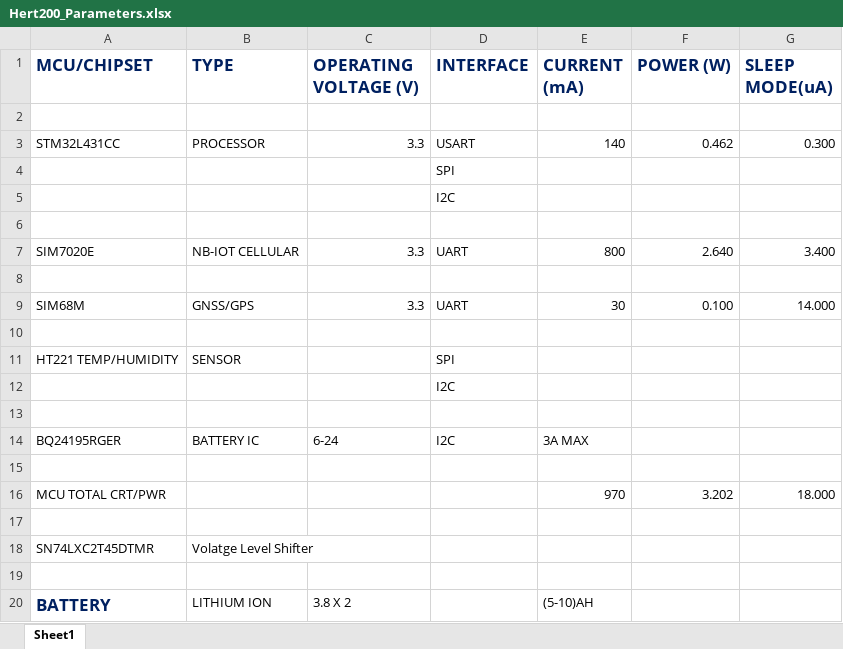
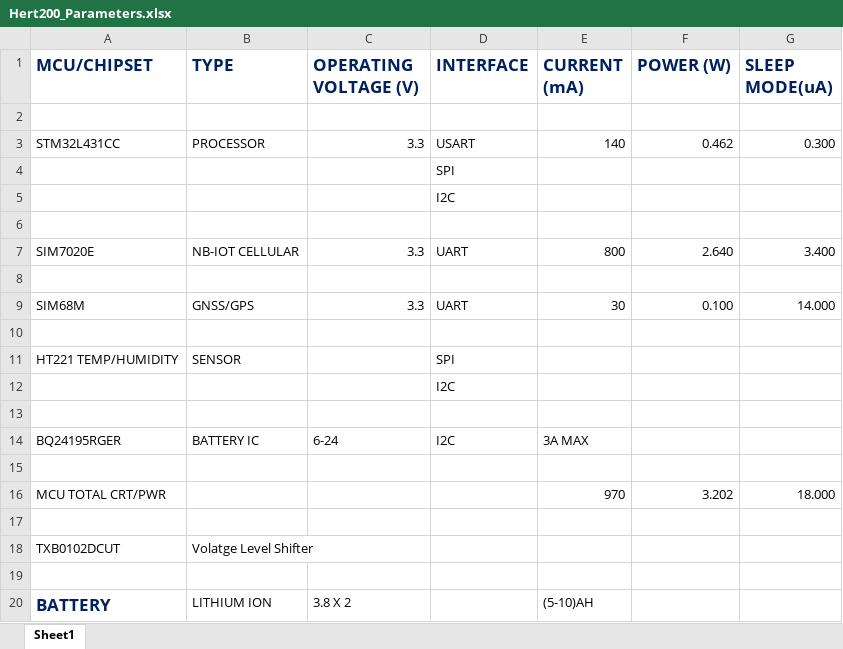
Before and after one commit to Ogbonna-Joseph/HERTZ200, an Excel workbook: Hertz200/Documents/Hert200_Parameters.xlsx, sheet Sheet1, drawn as a sheet; values as stored, in another font and other column widths than the file's, no borders; the diff names each change by its address in the sheet, - before the commit and + after, or states it on an @@ line.

Commit message:
Voltage_Level_Shifter

```diff
--- a/Hertz200/Documents/Hert200_Parameters.xlsx (sheet Sheet1)
+++ b/Hertz200/Documents/Hert200_Parameters.xlsx (sheet Sheet1)
-A18 (MCU/CHIPSET): SN74LXC2T45DTMR
+A18 (MCU/CHIPSET): TXB0102DCUT
```
Also changed, not shown: 6 other files.
